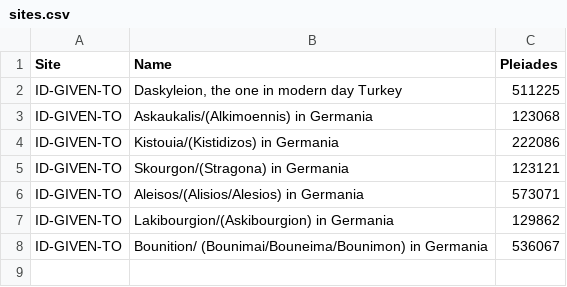
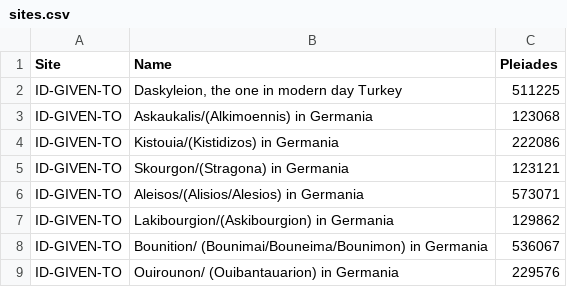
Before and after one commit to caseycarty/ptolemy, a CSV file: sites.csv, drawn as a sheet; the diff names each change by its address in the sheet, - before the commit and + after, or states it on an @@ line.

Commit message:
Update sites.csv

```diff
--- a/sites.csv
+++ b/sites.csv
+row 9: ID-GIVEN-TO | Ouirounon/ (Ouibantauarion) in Germania | 229576
```
